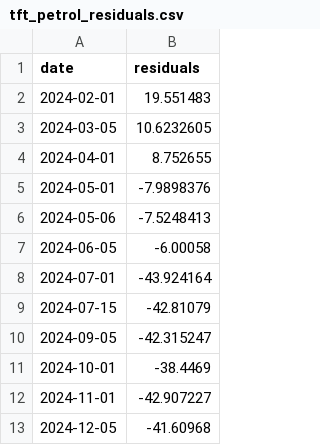
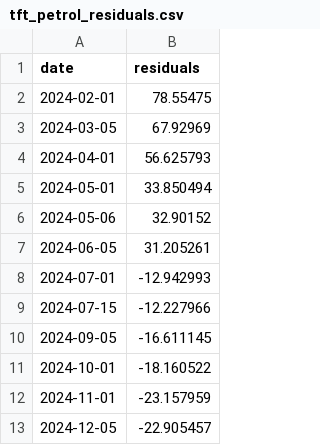
Before and after one commit to ryyutku/DSGP, a CSV file: notebooks/tft_petrol_residuals.csv, drawn as a sheet.

```diff
--- a/notebooks/tft_petrol_residuals.csv
+++ b/notebooks/tft_petrol_residuals.csv
@@ -1,13 +1,13 @@
 date,residuals
-2024-02-01,19.551483
-2024-03-05,10.6232605
-2024-04-01,8.752655
-2024-05-01,-7.9898376
-2024-05-06,-7.5248413
-2024-06-05,-6.00058
-2024-07-01,-43.924164
-2024-07-15,-42.81079
-2024-09-05,-42.315247
-2024-10-01,-38.4469
-2024-11-01,-42.907227
-2024-12-05,-41.60968
+2024-02-01,78.55475
+2024-03-05,67.92969
+2024-04-01,56.625793
+2024-05-01,33.850494
+2024-05-06,32.90152
+2024-06-05,31.205261
+2024-07-01,-12.942993
+2024-07-15,-12.227966
+2024-09-05,-16.611145
+2024-10-01,-18.160522
+2024-11-01,-23.157959
+2024-12-05,-22.905457
```
Also changed, not shown: notebooks/tft_diesel_residuals.csv.
